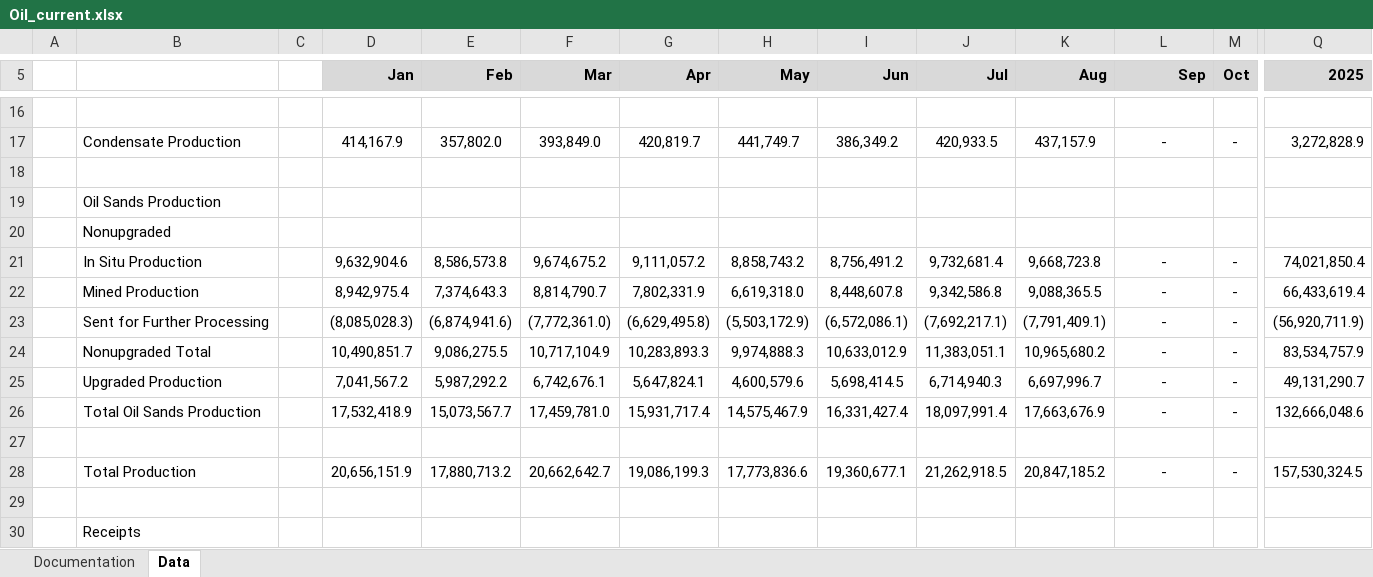
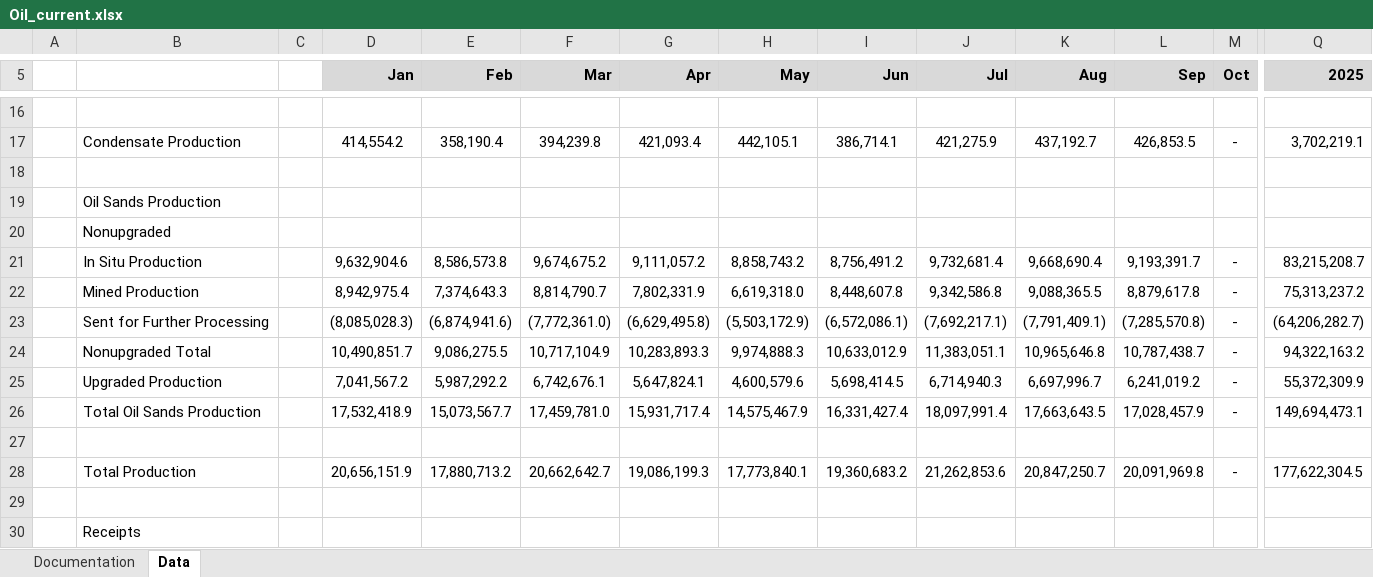
Before and after one commit to leachandrew/st3, an Excel workbook: Oil_current.xlsx, sheet Data, drawn as a sheet; only a part is shown, gaps mark what is left out; values as stored, in another font and other column widths than the file's, no borders; charts and pictures not drawn; the diff covers the shown part only; the diff names each change by its address in the sheet, - before the commit and + after, or states it on an @@ line.

```diff
--- a/Oil_current.xlsx (sheet Data)
+++ b/Oil_current.xlsx (sheet Data)
-D17 (Jan): 414,167.9
+D17 (Jan): 414,554.2
-E17 (Feb): 357,802.0
+E17 (Feb): 358,190.4
-F17 (Mar): 393,849.0
+F17 (Mar): 394,239.8
-G17 (Apr): 420,819.7
+G17 (Apr): 421,093.4
-H17 (May): 441,749.7
+H17 (May): 442,105.1
-I17 (Jun): 386,349.2
+I17 (Jun): 386,714.1
-J17 (Jul): 420,933.5
+J17 (Jul): 421,275.9
-K17 (Aug): 437,157.9
+K17 (Aug): 437,192.7
-L17 (Sep): -
+L17 (Sep): 426,853.5
-Q17 (2025): 3,272,828.9
+Q17 (2025): 3,702,219.1
-K21 (Aug): 9,668,723.8
+K21 (Aug): 9,668,690.4
-L21 (Sep): -
+L21 (Sep): 9,193,391.7
-Q21 (2025): 74,021,850.4
+Q21 (2025): 83,215,208.7
-L22 (Sep): -
+L22 (Sep): 8,879,617.8
-Q22 (2025): 66,433,619.4
+Q22 (2025): 75,313,237.2
-L23 (Sep): -
+L23 (Sep): (7,285,570.8)
-Q23 (2025): (56,920,711.9)
+Q23 (2025): (64,206,282.7)
-K24 (Aug): 10,965,680.2
+K24 (Aug): 10,965,646.8
-L24 (Sep): -
+L24 (Sep): 10,787,438.7
-Q24 (2025): 83,534,757.9
+Q24 (2025): 94,322,163.2
-L25 (Sep): -
+L25 (Sep): 6,241,019.2
-Q25 (2025): 49,131,290.7
+Q25 (2025): 55,372,309.9
-K26 (Aug): 17,663,676.9
+K26 (Aug): 17,663,643.5
-L26 (Sep): -
+L26 (Sep): 17,028,457.9
-Q26 (2025): 132,666,048.6
+Q26 (2025): 149,694,473.1
-H28 (May): 17,773,836.6
+H28 (May): 17,773,840.1
-I28 (Jun): 19,360,677.1
+I28 (Jun): 19,360,683.2
-J28 (Jul): 21,262,918.5
+J28 (Jul): 21,262,853.6
-K28 (Aug): 20,847,185.2
+K28 (Aug): 20,847,250.7
-L28 (Sep): -
+L28 (Sep): 20,091,969.8
-Q28 (2025): 157,530,324.5
+Q28 (2025): 177,622,304.5
```
Also changed, not shown: 162 edited cells elsewhere in this sheet, formulas that keep their value, 5 other files.
